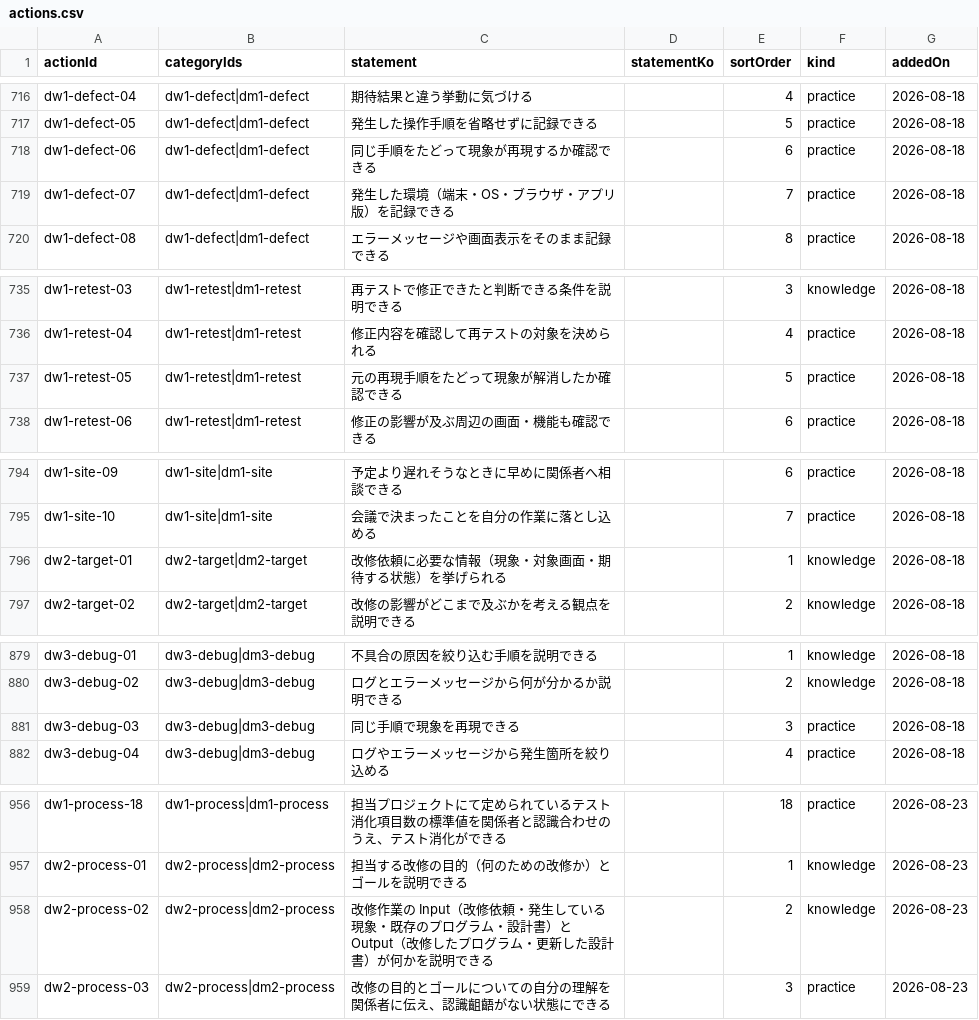
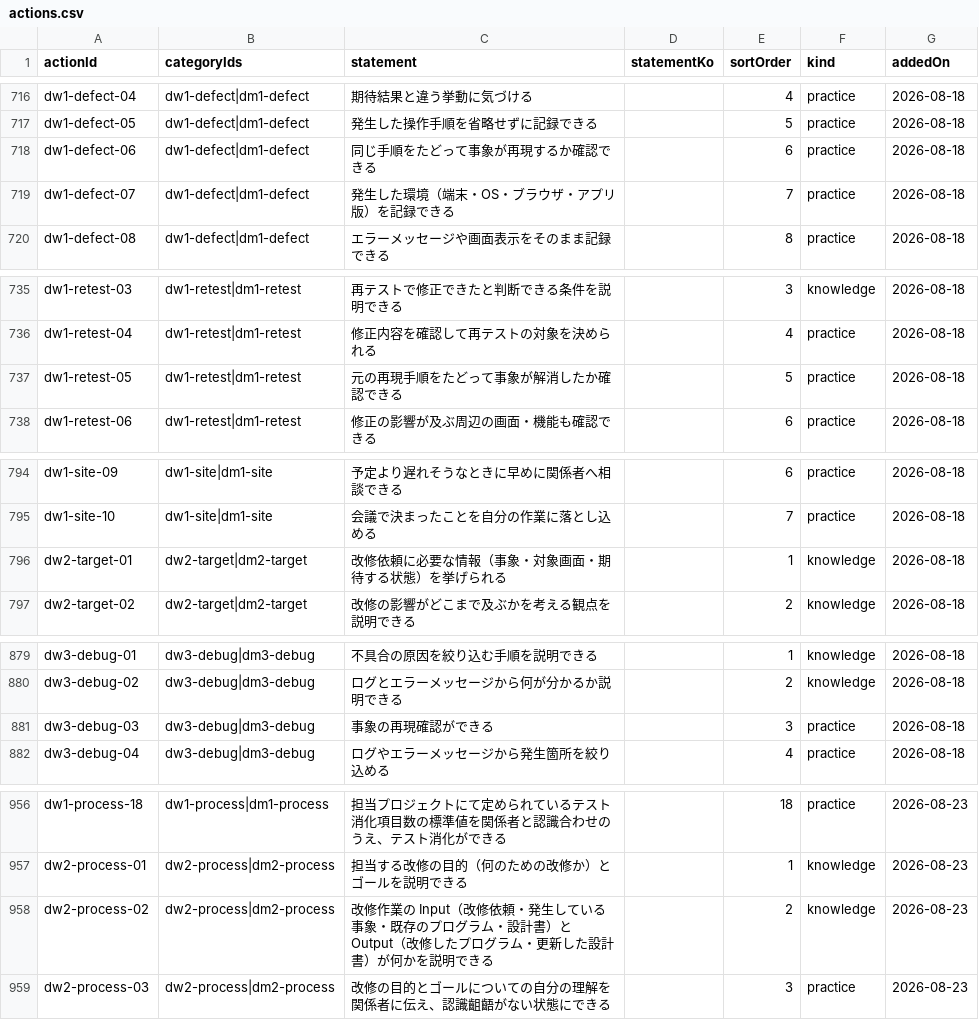
Before and after one commit to pletech/career-v2, a CSV file: public/data/actions.csv, drawn as a sheet; only a part is shown, gaps mark what is left out.

```diff
--- a/public/data/actions.csv
+++ b/public/data/actions.csv
@@ -717,3 +717,3 @@ dw1-defect-04,dw1-defect|dm1-defect,期待結果と違う挙動に気づける,,
 dw1-defect-05,dw1-defect|dm1-defect,発生した操作手順を省略せずに記録できる,,5,practice,2026-08-18
-dw1-defect-06,dw1-defect|dm1-defect,同じ手順をたどって現象が再現するか確認できる,,6,practice,2026-08-18
+dw1-defect-06,dw1-defect|dm1-defect,同じ手順をたどって事象が再現するか確認できる,,6,practice,2026-08-18
 dw1-defect-07,dw1-defect|dm1-defect,発生した環境（端末・OS・ブラウザ・アプリ版）を記録できる,,7,practice,2026-08-18
@@ -736,3 +736,3 @@ dw1-retest-03,dw1-retest|dm1-retest,再テストで修正できたと判断で
 dw1-retest-04,dw1-retest|dm1-retest,修正内容を確認して再テストの対象を決められる,,4,practice,2026-08-18
-dw1-retest-05,dw1-retest|dm1-retest,元の再現手順をたどって現象が解消したか確認できる,,5,practice,2026-08-18
+dw1-retest-05,dw1-retest|dm1-retest,元の再現手順をたどって事象が解消したか確認できる,,5,practice,2026-08-18
 dw1-retest-06,dw1-retest|dm1-retest,修正の影響が及ぶ周辺の画面・機能も確認できる,,6,practice,2026-08-18
@@ -795,3 +795,3 @@ dw1-site-09,dw1-site|dm1-site,予定より遅れそうなときに早めに関
 dw1-site-10,dw1-site|dm1-site,会議で決まったことを自分の作業に落とし込める,,7,practice,2026-08-18
-dw2-target-01,dw2-target|dm2-target,改修依頼に必要な情報（現象・対象画面・期待する状態）を挙げられる,,1,knowledge,2026-08-18
+dw2-target-01,dw2-target|dm2-target,改修依頼に必要な情報（事象・対象画面・期待する状態）を挙げられる,,1,knowledge,2026-08-18
 dw2-target-02,dw2-target|dm2-target,改修の影響がどこまで及ぶかを考える観点を説明できる,,2,knowledge,2026-08-18
@@ -880,3 +880,3 @@ dw3-debug-01,dw3-debug|dm3-debug,不具合の原因を絞り込む手順を説
 dw3-debug-02,dw3-debug|dm3-debug,ログとエラーメッセージから何が分かるか説明できる,,2,knowledge,2026-08-18
-dw3-debug-03,dw3-debug|dm3-debug,同じ手順で現象を再現できる,,3,practice,2026-08-18
+dw3-debug-03,dw3-debug|dm3-debug,事象の再現確認ができる,,3,practice,2026-08-18
 dw3-debug-04,dw3-debug|dm3-debug,ログやエラーメッセージから発生箇所を絞り込める,,4,practice,2026-08-18
@@ -957,3 +957,3 @@ dw1-process-18,dw1-process|dm1-process,担当プロジェクトにて定めら
 dw2-process-01,dw2-process|dm2-process,担当する改修の目的（何のための改修か）とゴールを説明できる,,1,knowledge,2026-08-23
-dw2-process-02,dw2-process|dm2-process,改修作業の Input（改修依頼・発生している現象・既存のプログラム・設計書）と Output（改修したプログラム・更新した設計書）が何かを説明できる,,2,knowledge,2026-08-23
+dw2-process-02,dw2-process|dm2-process,改修作業の Input（改修依頼・発生している事象・既存のプログラム・設計書）と Output（改修したプログラム・更新した設計書）が何かを説明できる,,2,knowledge,2026-08-23
 dw2-process-03,dw2-process|dm2-process,改修の目的とゴールについての自分の理解を関係者に伝え、認識齟齬がない状態にできる,,3,practice,2026-08-23
```
